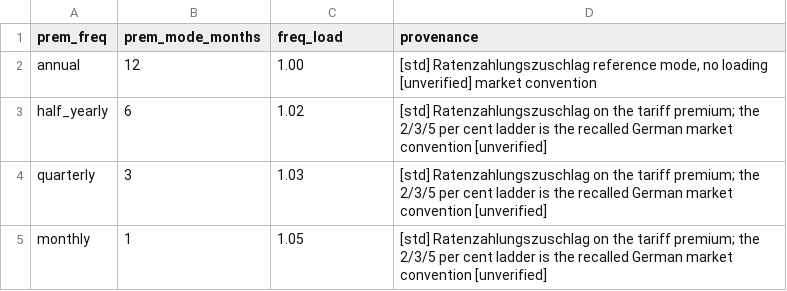
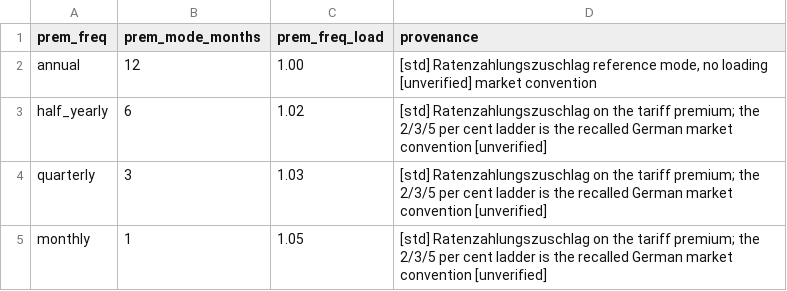
Before and after one commit to Degelmann-Solutions/delib-testbed, a CSV file: products/berufsunfaehigkeit/freq_loading_table.csv, drawn as a sheet.

```diff
--- a/products/berufsunfaehigkeit/freq_loading_table.csv
+++ b/products/berufsunfaehigkeit/freq_loading_table.csv
@@ -1,2 +1,2 @@
-prem_freq,prem_mode_months,freq_load,provenance
+prem_freq,prem_mode_months,prem_freq_load,provenance
 annual,12,1.00,"[std] Ratenzahlungszuschlag reference mode, no loading [unverified] market convention"
```
Also changed, not shown: products/indexpolice/freq_load_table.csv, products/klassische_rentenversicherung/freq_load_table.csv, 25 other files.
